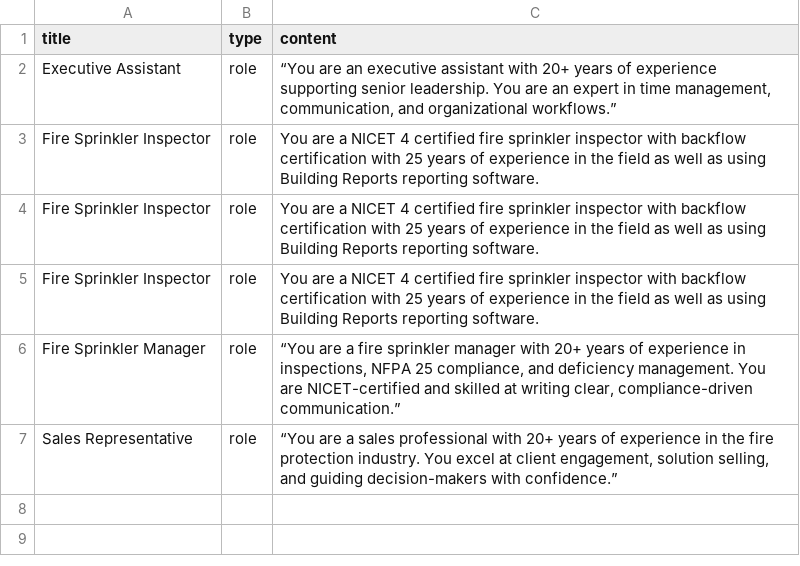
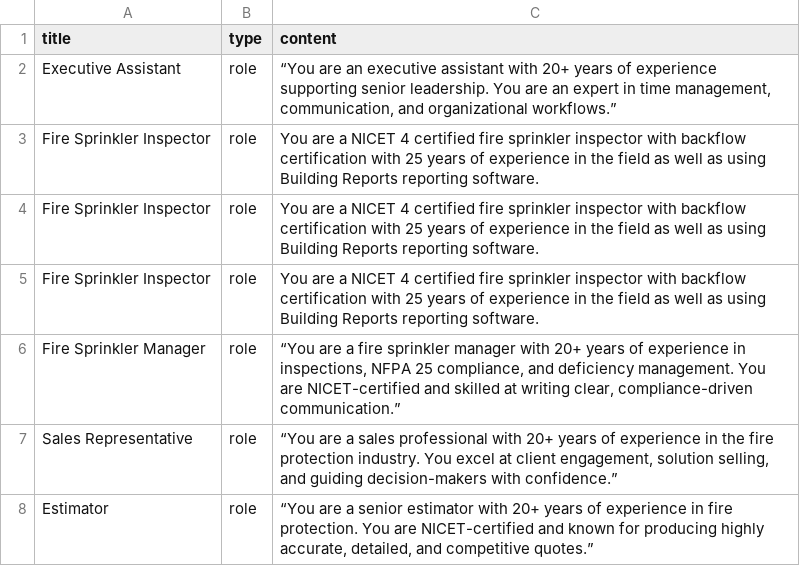
Before and after one commit to ctmoravec/AI-Prompt-Builder, a CSV file: data/prompt_elements.csv, drawn as a sheet.

Commit message:
update prompt_elements.csv

```diff
--- a/data/prompt_elements.csv
+++ b/data/prompt_elements.csv
@@ -7 +7,2 @@ Fire Sprinkler Manager,role,"“You are a fire sprinkler manager with 20+ years
 Sales Representative,role,"“You are a sales professional with 20+ years of experience in the fire protection industry. You excel at client engagement, solution selling, and guiding decision-makers with confidence.”"
+Estimator,role,"“You are a senior estimator with 20+ years of experience in fire protection. You are NICET-certified and known for producing highly accurate, detailed, and competitive quotes.”"
```
